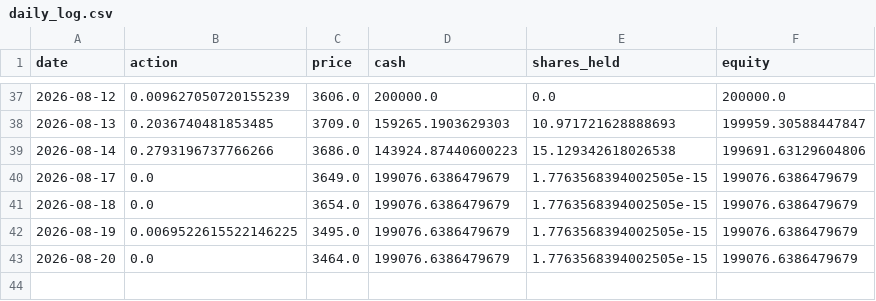
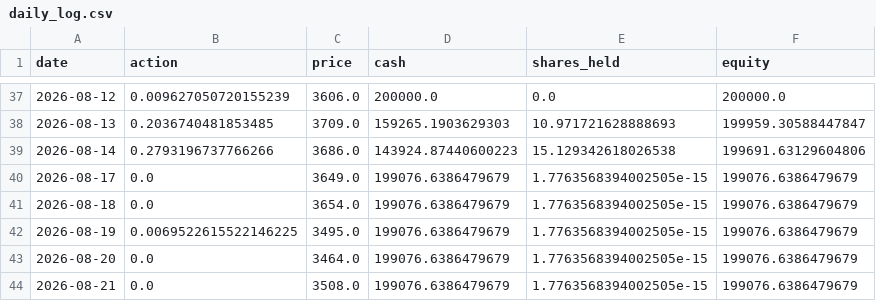
Before and after one commit to ytyasufumi00/kabu-simulator, a CSV file: dashboard/data/8306.T/forward_test/daily_log.csv, drawn as a sheet; only a part is shown, gaps mark what is left out.

```diff
--- a/dashboard/data/8306.T/forward_test/daily_log.csv
+++ b/dashboard/data/8306.T/forward_test/daily_log.csv
@@ -43 +43,2 @@ date,action,price,cash,shares_held,equity
 2026-08-20,0.0,3464.0,199076.6386479679,1.7763568394002505e-15,199076.6386479679
+2026-08-21,0.0,3508.0,199076.6386479679,1.7763568394002505e-15,199076.6386479679
```
Also changed, not shown: dashboard/data/6758.T/forward_test/daily_log.csv, dashboard/data/7203.T/forward_test/daily_log.csv, 3 other files.
